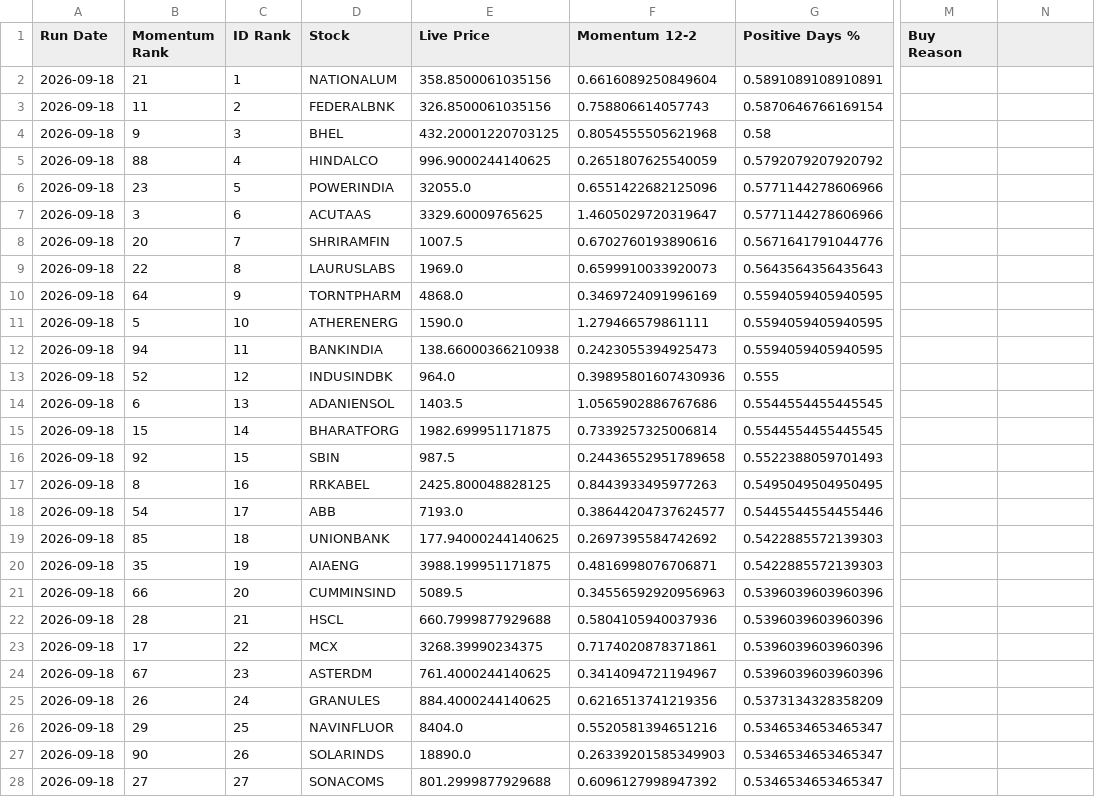
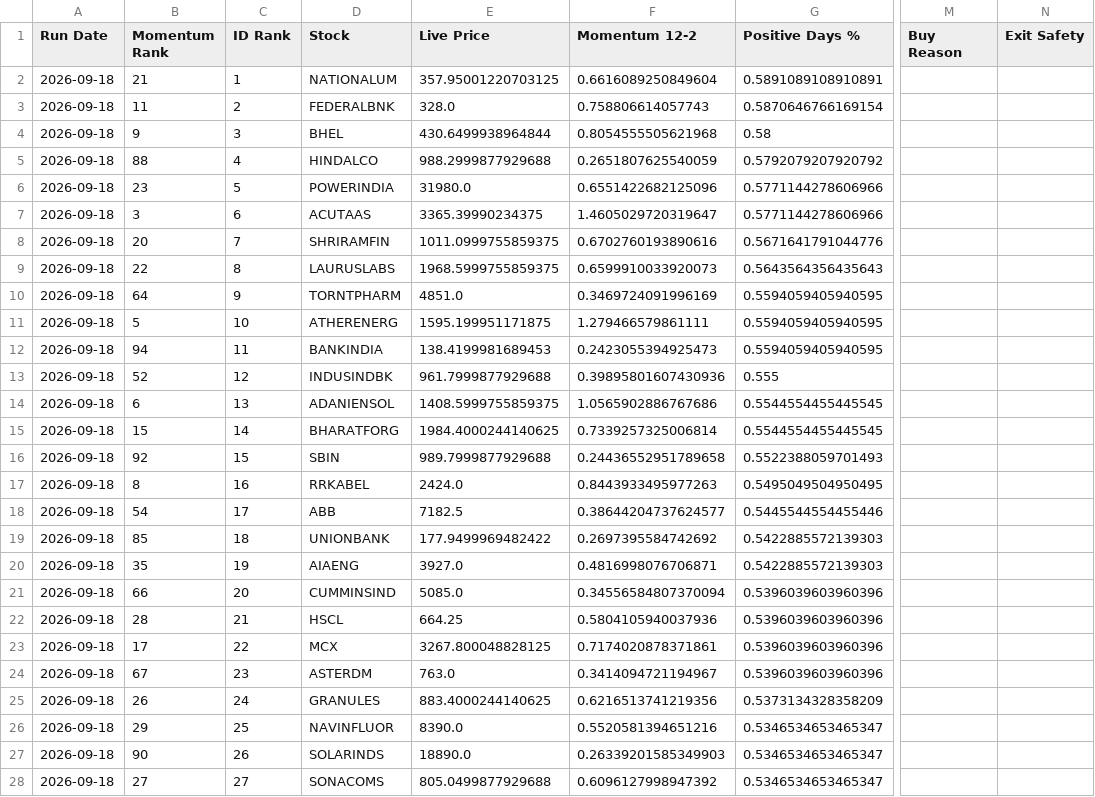
Before and after one commit to balasankar041-lang/moment, a CSV file: signal_history.csv, drawn as a sheet; only a part is shown, gaps mark what is left out; the diff covers the shown part only; the diff names each change by its address in the sheet, - before the commit and + after, or states it on an @@ line.

```diff
--- a/signal_history.csv
+++ b/signal_history.csv
-N1: (empty)
+N1: Exit Safety
-E2 (Live Price): 358.8500061035156
+E2 (Live Price): 357.95001220703125
-E3 (Live Price): 326.8500061035156
+E3 (Live Price): 328.0
-E4 (Live Price): 432.20001220703125
+E4 (Live Price): 430.6499938964844
-E5 (Live Price): 996.9000244140625
+E5 (Live Price): 988.2999877929688
-E6 (Live Price): 32055.0
+E6 (Live Price): 31980.0
-E7 (Live Price): 3329.60009765625
+E7 (Live Price): 3365.39990234375
-E8 (Live Price): 1007.5
+E8 (Live Price): 1011.0999755859375
-E9 (Live Price): 1969.0
+E9 (Live Price): 1968.5999755859375
-E10 (Live Price): 4868.0
+E10 (Live Price): 4851.0
-E11 (Live Price): 1590.0
+E11 (Live Price): 1595.199951171875
-E12 (Live Price): 138.66000366210938
+E12 (Live Price): 138.4199981689453
-E13 (Live Price): 964.0
+E13 (Live Price): 961.7999877929688
-E14 (Live Price): 1403.5
+E14 (Live Price): 1408.5999755859375
-E15 (Live Price): 1982.699951171875
+E15 (Live Price): 1984.4000244140625
-E16 (Live Price): 987.5
+E16 (Live Price): 989.7999877929688
-E17 (Live Price): 2425.800048828125
+E17 (Live Price): 2424.0
-E18 (Live Price): 7193.0
+E18 (Live Price): 7182.5
-E19 (Live Price): 177.94000244140625
+E19 (Live Price): 177.9499969482422
-E20 (Live Price): 3988.199951171875
+E20 (Live Price): 3927.0
-E21 (Live Price): 5089.5
+E21 (Live Price): 5085.0
-F21 (Momentum 12-2): 0.34556592920956963
+F21 (Momentum 12-2): 0.34556584807370094
-E22 (Live Price): 660.7999877929688
+E22 (Live Price): 664.25
-E23 (Live Price): 3268.39990234375
+E23 (Live Price): 3267.800048828125
-E24 (Live Price): 761.4000244140625
+E24 (Live Price): 763.0
-E25 (Live Price): 884.4000244140625
+E25 (Live Price): 883.4000244140625
-E26 (Live Price): 8404.0
+E26 (Live Price): 8390.0
-E28 (Live Price): 801.2999877929688
+E28 (Live Price): 805.0499877929688
```
Also changed, not shown: 27 edited cells elsewhere in this file.
